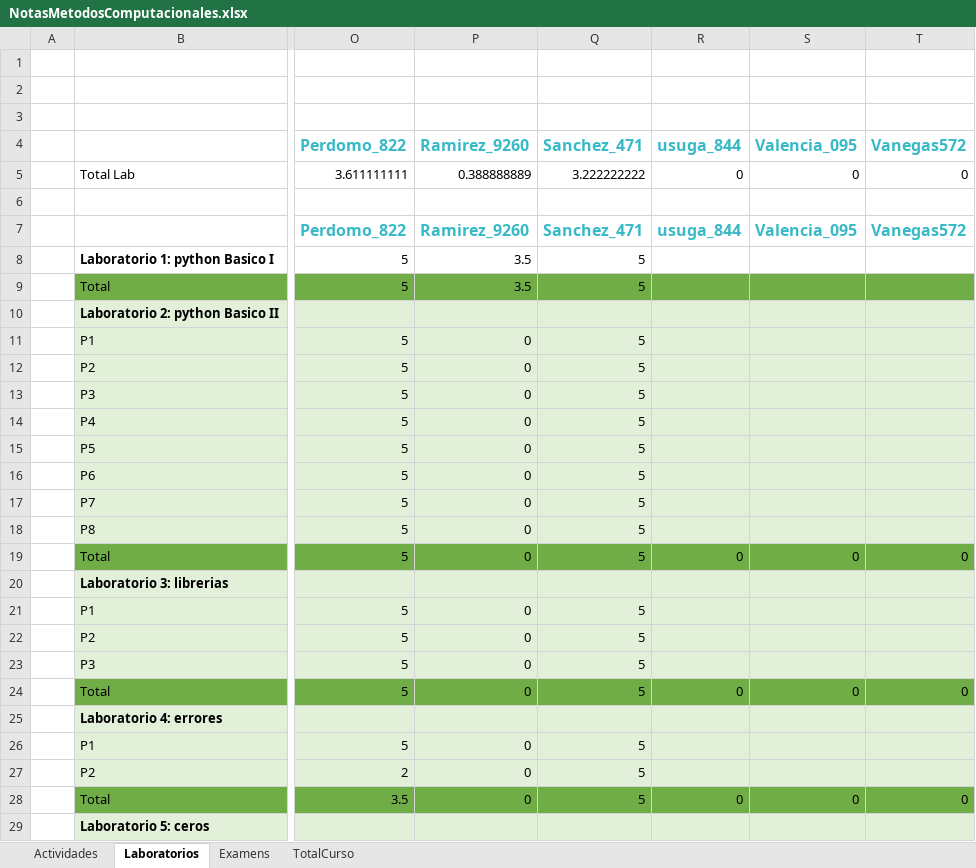
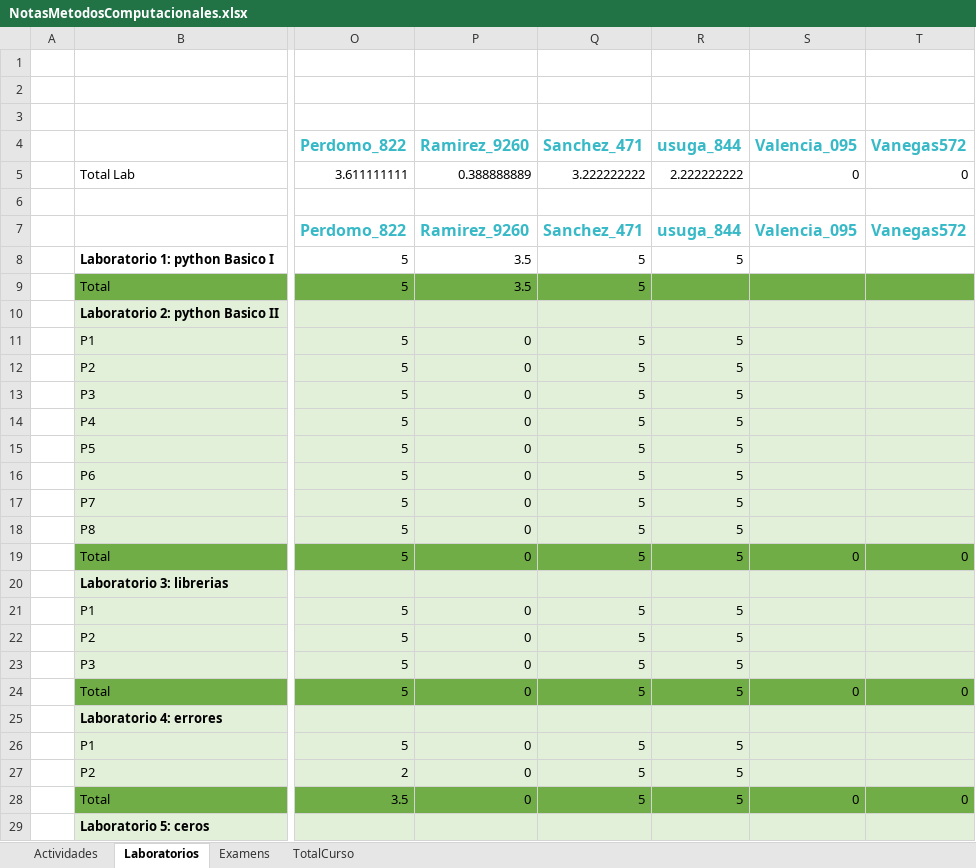
Before and after one commit to hernansalinas/CursoMetodosComputacionales, an Excel workbook: NotasMetodosComputacionales.xlsx, sheet Laboratorios, drawn as a sheet; only a part is shown, gaps mark what is left out; values as stored, in another font and other column widths than the file's, no borders; the diff covers the shown part only; the diff names each change by its address in the sheet, - before the commit and + after, or states it on an @@ line.

Commit message:
update git

```diff
--- a/NotasMetodosComputacionales.xlsx (sheet Laboratorios)
+++ b/NotasMetodosComputacionales.xlsx (sheet Laboratorios)
-R5 (usuga_844): 0
+R5 (usuga_844): 2.222222222
-R8 (usuga_844): (empty)
+R8 (usuga_844): 5
-R11:R18 (usuga_844): (empty)
+R11:R18 (usuga_844): 5
-R19 (usuga_844): 0
+R19 (usuga_844): 5
-R21:R23 (usuga_844): (empty)
+R21:R23 (usuga_844): 5
-R24 (usuga_844): 0
+R24 (usuga_844): 5
-R26:R27 (usuga_844): (empty)
+R26:R27 (usuga_844): 5
-R28 (usuga_844): 0
+R28 (usuga_844): 5
```
Also changed, not shown: 16 edited cells elsewhere in this sheet.
